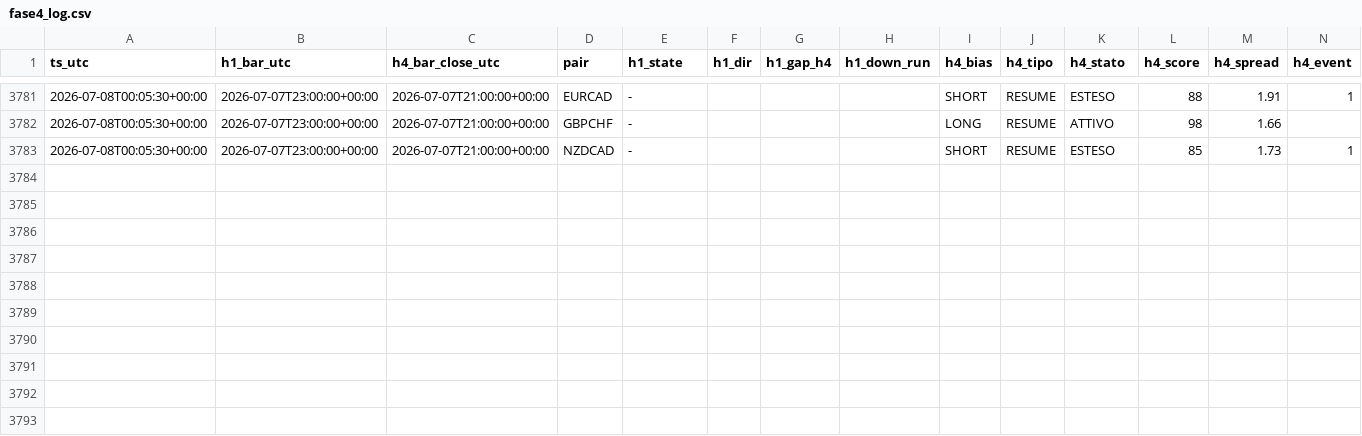
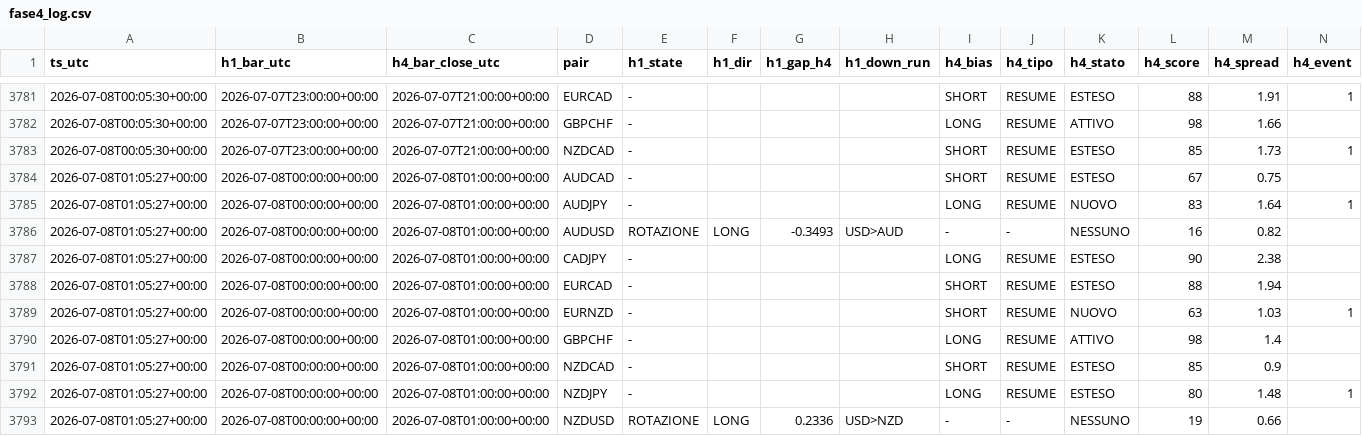
Before and after one commit to Philoleo2/fx-bias-radar-engine, a CSV file: reports/prerottura/fase4_log.csv, drawn as a sheet; only a part is shown, gaps mark what is left out; the diff names each change by its address in the sheet, - before the commit and + after, or states it on an @@ line.

```diff
--- a/reports/prerottura/fase4_log.csv
+++ b/reports/prerottura/fase4_log.csv
+row 3784: 2026-07-08T01:05:27+00:00 | 2026-07-08T00:00:00+00:00 | 2026-07-08T01:00:00+00:00 | AUDCAD | - |  |  |  | SHORT | RESUME | ESTESO | 67 | 0.75
+row 3785: 2026-07-08T01:05:27+00:00 | 2026-07-08T00:00:00+00:00 | 2026-07-08T01:00:00+00:00 | AUDJPY | - |  |  |  | LONG | RESUME | NUOVO | 83 | 1.64 | 1
+row 3786: 2026-07-08T01:05:27+00:00 | 2026-07-08T00:00:00+00:00 | 2026-07-08T01:00:00+00:00 | AUDUSD | ROTAZIONE | LONG | -0.3493 | USD>AUD | - | - | NESSUNO | 16 | 0.82
+row 3787: 2026-07-08T01:05:27+00:00 | 2026-07-08T00:00:00+00:00 | 2026-07-08T01:00:00+00:00 | CADJPY | - |  |  |  | LONG | RESUME | ESTESO | 90 | 2.38
+row 3788: 2026-07-08T01:05:27+00:00 | 2026-07-08T00:00:00+00:00 | 2026-07-08T01:00:00+00:00 | EURCAD | - |  |  |  | SHORT | RESUME | ESTESO | 88 | 1.94
+row 3789: 2026-07-08T01:05:27+00:00 | 2026-07-08T00:00:00+00:00 | 2026-07-08T01:00:00+00:00 | EURNZD | - |  |  |  | SHORT | RESUME | NUOVO | 63 | 1.03 | 1
+row 3790: 2026-07-08T01:05:27+00:00 | 2026-07-08T00:00:00+00:00 | 2026-07-08T01:00:00+00:00 | GBPCHF | - |  |  |  | LONG | RESUME | ATTIVO | 98 | 1.4
+row 3791: 2026-07-08T01:05:27+00:00 | 2026-07-08T00:00:00+00:00 | 2026-07-08T01:00:00+00:00 | NZDCAD | - |  |  |  | SHORT | RESUME | ESTESO | 85 | 0.9
+row 3792: 2026-07-08T01:05:27+00:00 | 2026-07-08T00:00:00+00:00 | 2026-07-08T01:00:00+00:00 | NZDJPY | - |  |  |  | LONG | RESUME | ESTESO | 80 | 1.48 | 1
+row 3793: 2026-07-08T01:05:27+00:00 | 2026-07-08T00:00:00+00:00 | 2026-07-08T01:00:00+00:00 | NZDUSD | ROTAZIONE | LONG | 0.2336 | USD>NZD | - | - | NESSUNO | 19 | 0.66
```
Also changed, not shown: 1 other file.
